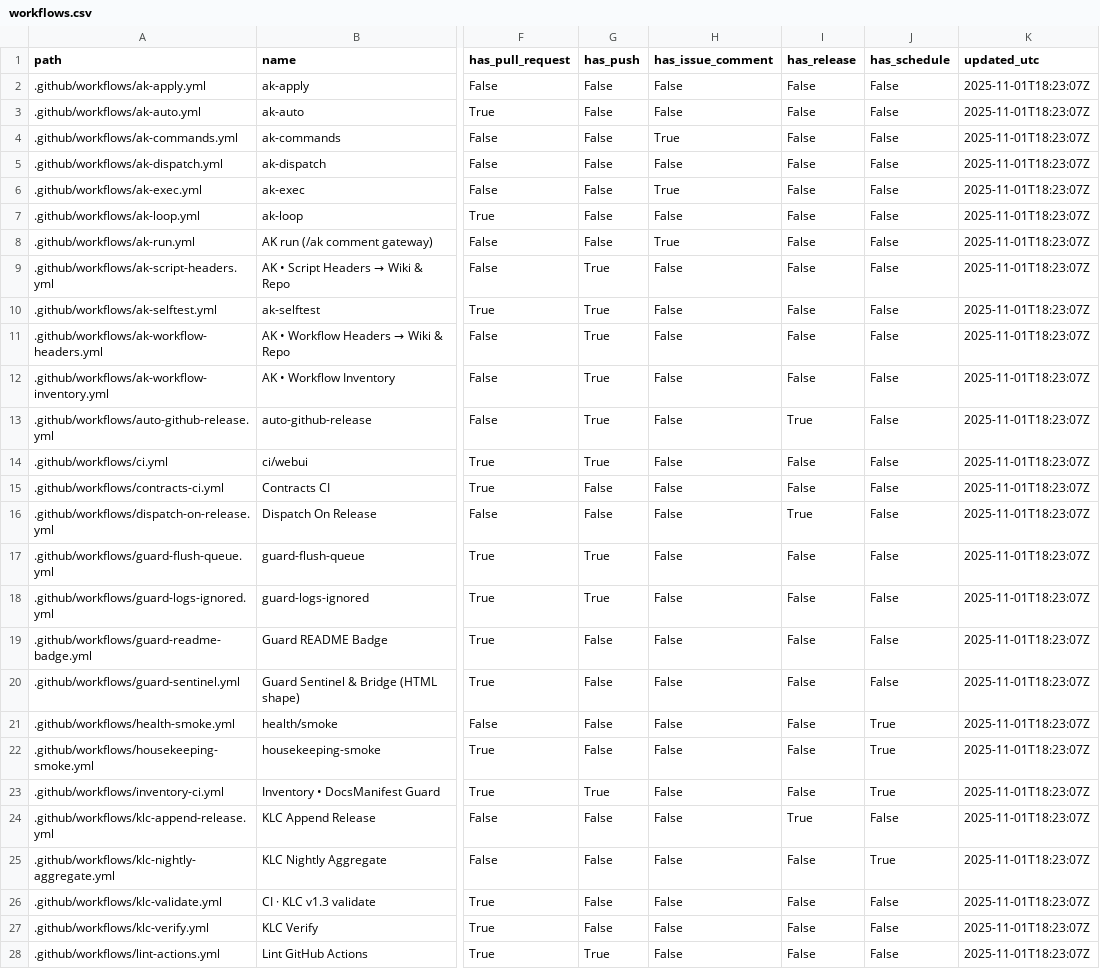
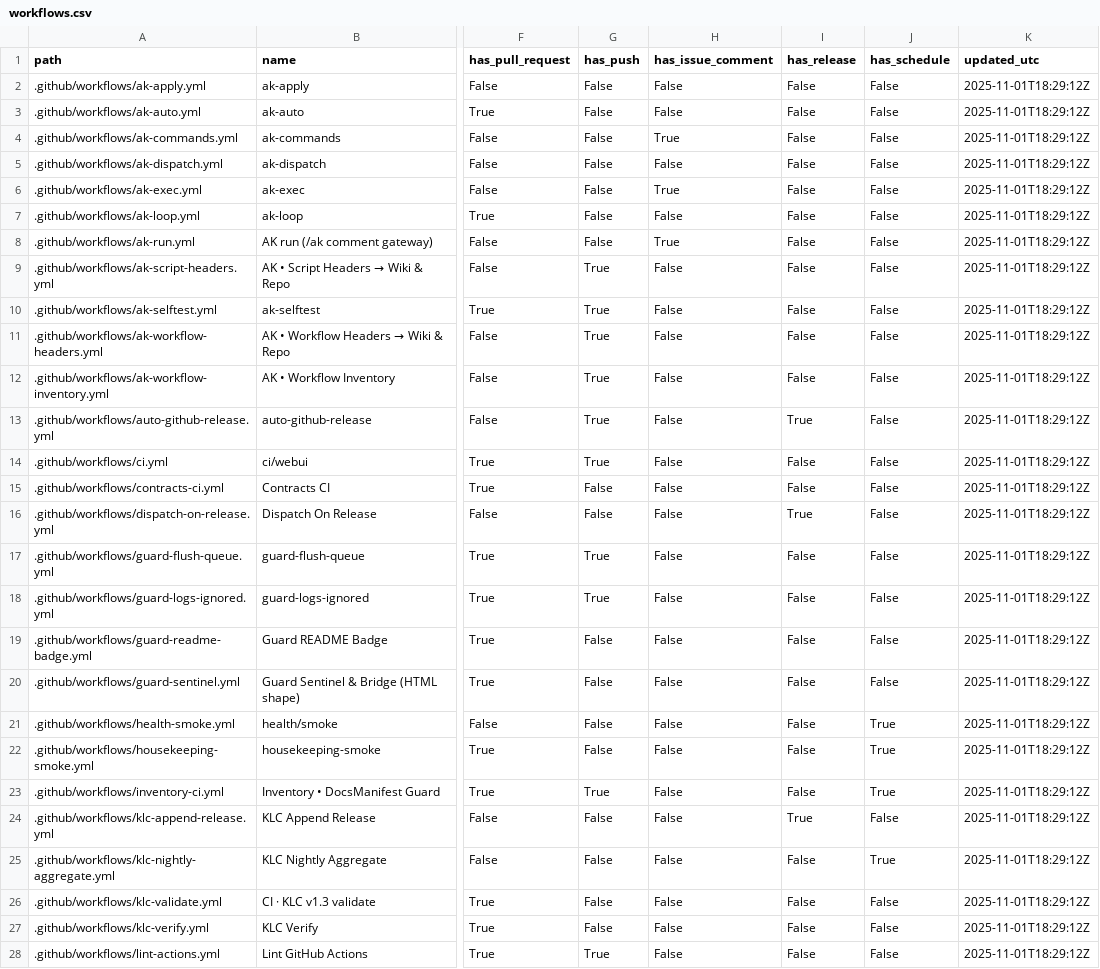
Before and after one commit to dh1293-hub/kobong-orchestrator, a CSV file: _inventory/workflows.csv, drawn as a sheet; only a part is shown, gaps mark what is left out; the diff covers the shown part only; the diff names each change by its address in the sheet, - before the commit and + after, or states it on an @@ line.

Commit message:
[WF] _inventory snapshot (run=19000892884)

```diff
--- a/_inventory/workflows.csv
+++ b/_inventory/workflows.csv
-K2:K28 (updated_utc): 2025-11-01T18:23:07Z
+K2:K28 (updated_utc): 2025-11-01T18:29:12Z
```
Also changed, not shown: 9 edited cells elsewhere in this file, 9 other files.
